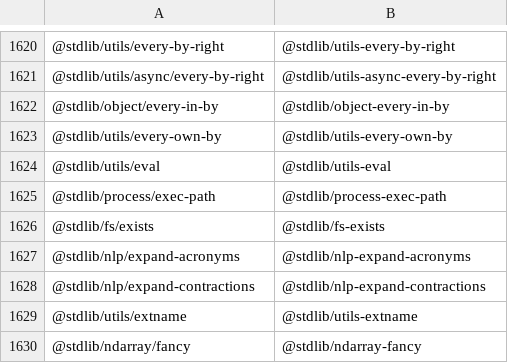
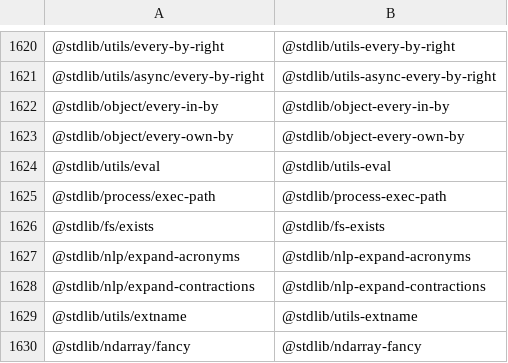
Before and after one commit to stdlib-js/namespace, a CSV file: pkg2standalone/data/data.csv, drawn as a sheet; only a part is shown, gaps mark what is left out.

```diff
--- a/pkg2standalone/data/data.csv
+++ b/pkg2standalone/data/data.csv
@@ -1622,3 +1622,3 @@
 "@stdlib/object/every-in-by","@stdlib/object-every-in-by"
-"@stdlib/utils/every-own-by","@stdlib/utils-every-own-by"
+"@stdlib/object/every-own-by","@stdlib/object-every-own-by"
 "@stdlib/utils/eval","@stdlib/utils-eval"
```
Also changed, not shown: alias2pkg/data/data.csv, alias2standalone/data/data.csv, 8 other files.
